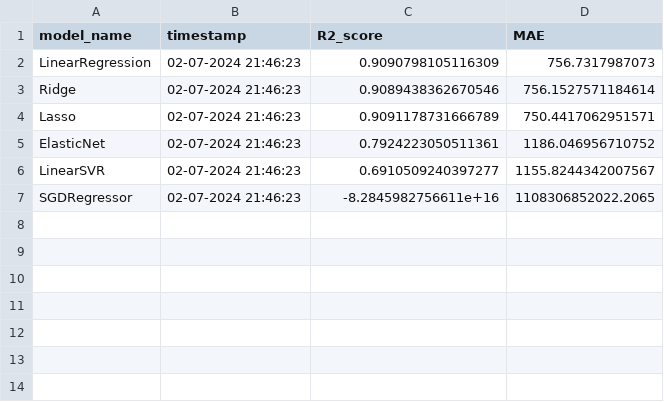
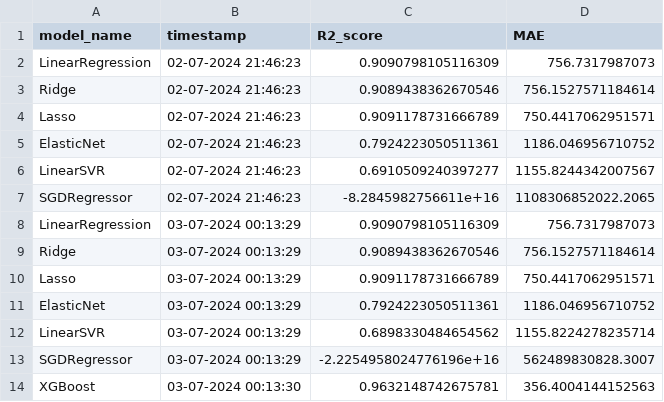
Before and after one commit to LucaBia/xtream-ai-assignment-developer, a CSV file: notebooks/model_performance.csv, drawn as a sheet; the diff names each change by its address in the sheet, - before the commit and + after, or states it on an @@ line.

Commit message:
perf: trainin and evaluation loop according to model type

```diff
--- a/notebooks/model_performance.csv
+++ b/notebooks/model_performance.csv
+row 8: LinearRegression | 03-07-2024 00:13:29 | 0.9090798105116309 | 756.7317987073
+row 9: Ridge | 03-07-2024 00:13:29 | 0.9089438362670546 | 756.1527571184614
+row 10: Lasso | 03-07-2024 00:13:29 | 0.9091178731666789 | 750.4417062951571
+row 11: ElasticNet | 03-07-2024 00:13:29 | 0.7924223050511361 | 1186.046956710752
+row 12: LinearSVR | 03-07-2024 00:13:29 | 0.6898330484654562 | 1155.8224278235714
+row 13: SGDRegressor | 03-07-2024 00:13:29 | -2.2254958024776196e+16 | 562489830828.3007
+row 14: XGBoost | 03-07-2024 00:13:30 | 0.9632148742675781 | 356.4004144152563
```
Also changed, not shown: 15 other files.
